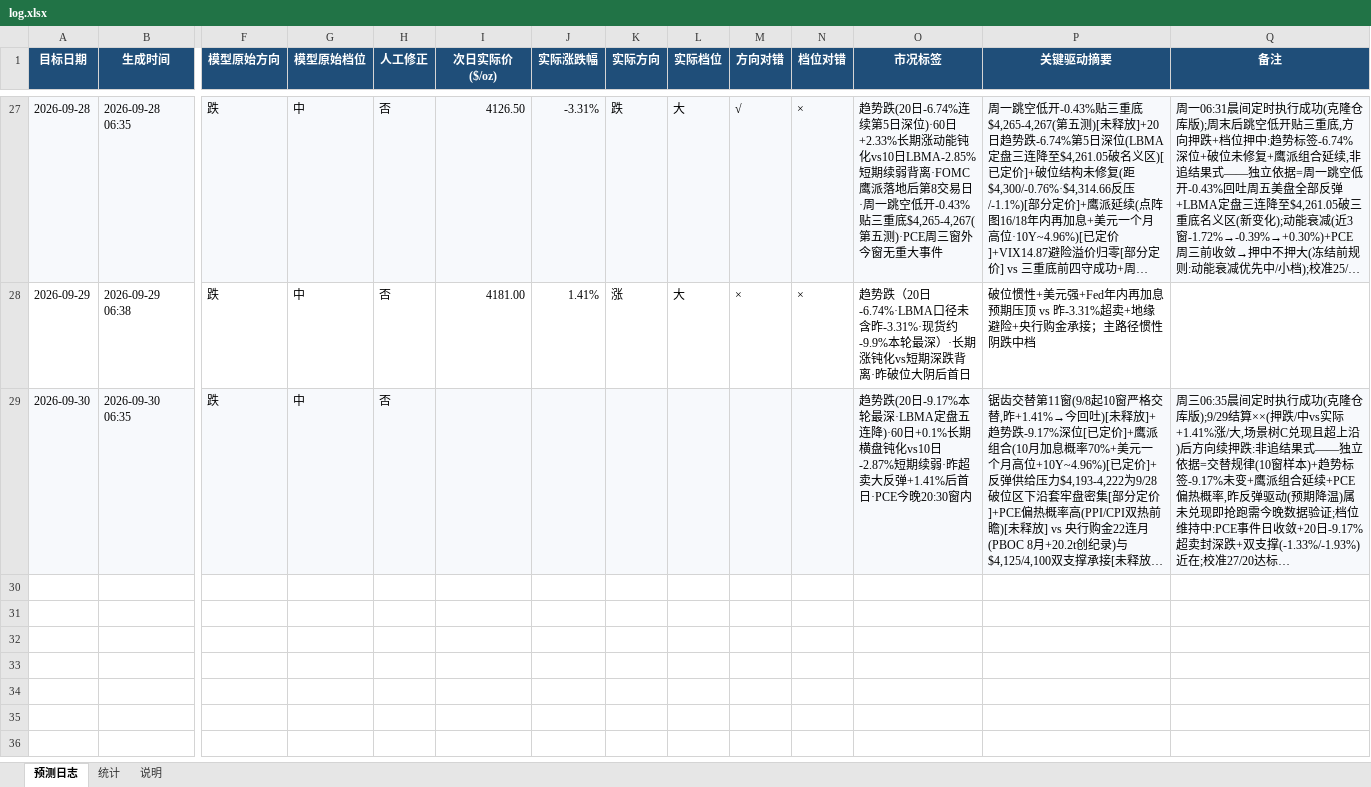
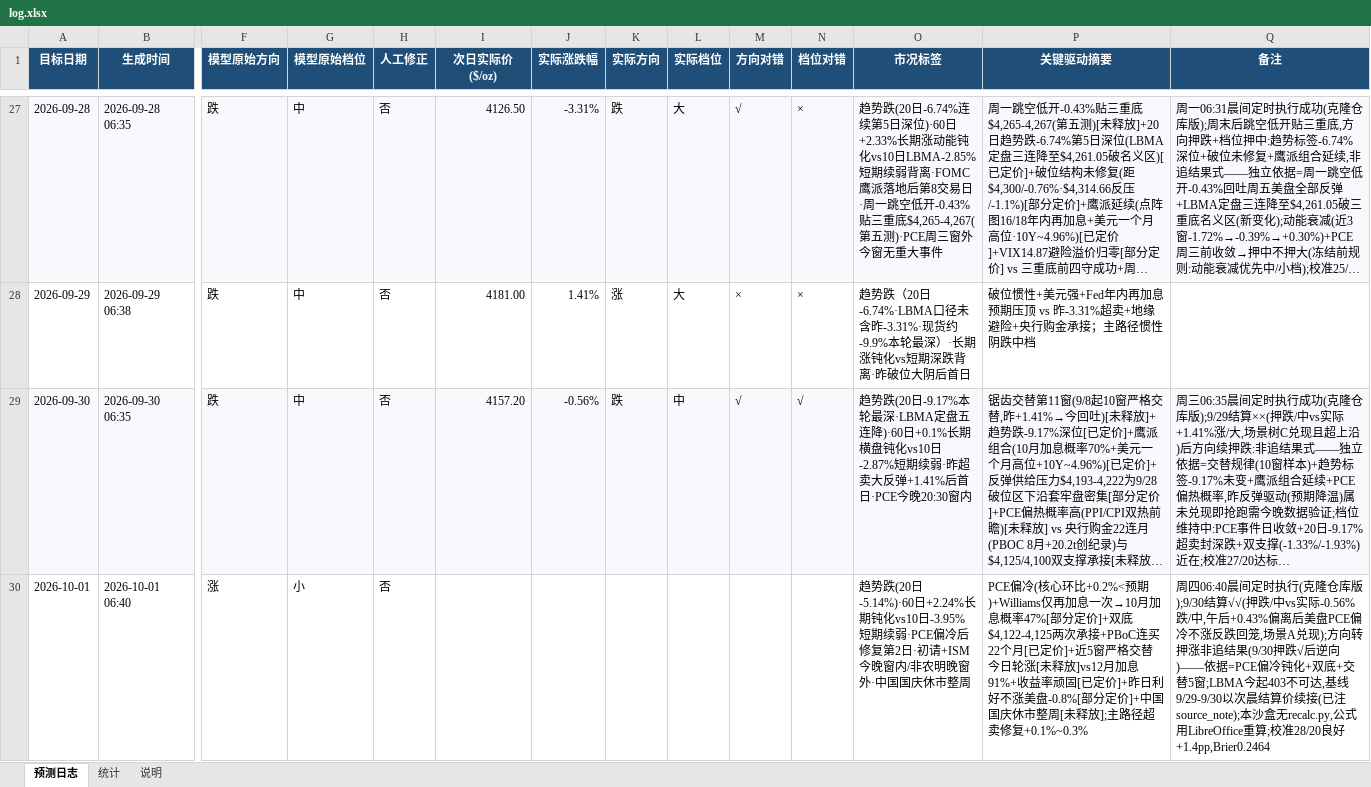
Before and after one commit to zhangjiayi03/gold-predictor, an Excel workbook: log.xlsx, sheet 预测日志, drawn as a sheet; only a part is shown, gaps mark what is left out; long unchanged cells end in …; values as stored, in another font and other column widths than the file's, no borders; rows hold the shown columns only; the diff names each change by its address in the sheet, - before the commit and + after, or states it on an @@ line.

```diff
--- a/log.xlsx (sheet 预测日志)
+++ b/log.xlsx (sheet 预测日志)
-I29 (次日实际价($/oz)): (empty)
+I29 (次日实际价($/oz)): 4157.20
-J29 (实际涨跌幅): (empty)
+J29 (实际涨跌幅): -0.56%
-K29 (实际方向): (empty)
+K29 (实际方向): 跌
-L29 (实际档位): (empty)
+L29 (实际档位): 中
-M29 (方向对错): (empty)
+M29 (方向对错): √
-N29 (档位对错): (empty)
+N29 (档位对错): √
+row 30: 2026-10-01 | 2026-10-01 06:40 | 涨 | 小 | 否 |  |  |  |  |  |  | 趋势跌(20日-5.14%)·60日+2.24%长期钝化vs10日-3.95%短期续弱·PCE偏冷后修复第2日·初请+ISM今晚窗内/非农明晚窗外·中国国庆休市整周 | PCE偏冷(核心环比+0.2%<预期)+Williams仅再加息一次→10月加息概率47%[部分定价]+双底$4,122-4,125两次承接+PBoC连买22个月[已定价]+近5窗严格交替今日轮涨[未释放]vs12月加息91%+收益率顽固[已定价]+昨日利好不涨美盘-0.8%[部分定价]+中国国庆休市整周[未释放];主路径超卖修复+0.1%~0.3% | 周四06:40晨间定时执行(克隆仓库版);9/30结算√√(押跌/中vs实际-0.56%跌/中,午后+0.43%偏离后美盘PCE偏冷不涨反跌回笼,场景A兑现);方向转押涨非追结果(9/30押跌√后逆向)——依据=PCE偏冷钝化+双底+交替5窗;LBMA今起403不可达,基线9/29-9/30以次晨结算价续接(已注source_note);本沙盒无recalc.py,公式用LibreOffice重算;校准28/20良好+1.4pp,Brier0.2464
```
Also changed, not shown: sheet 统计, 8 other files.
